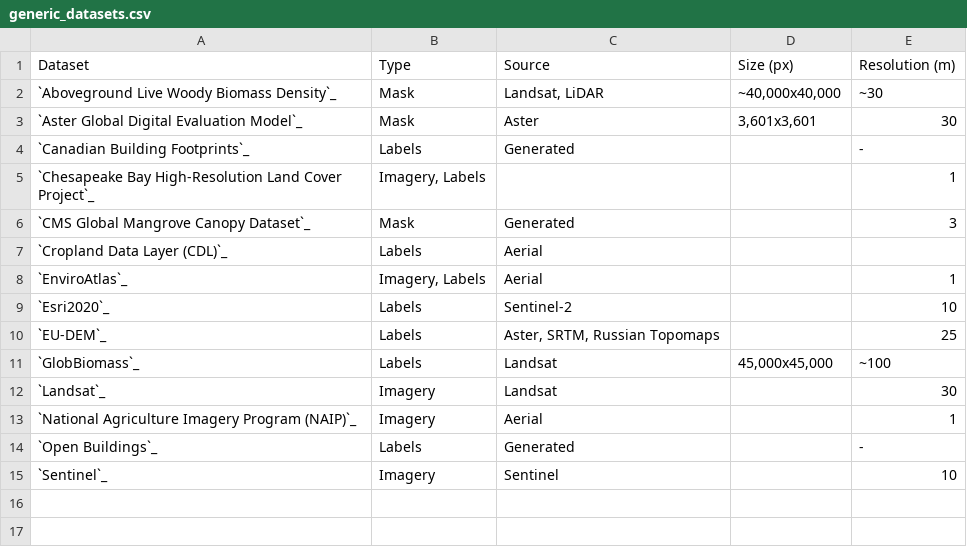
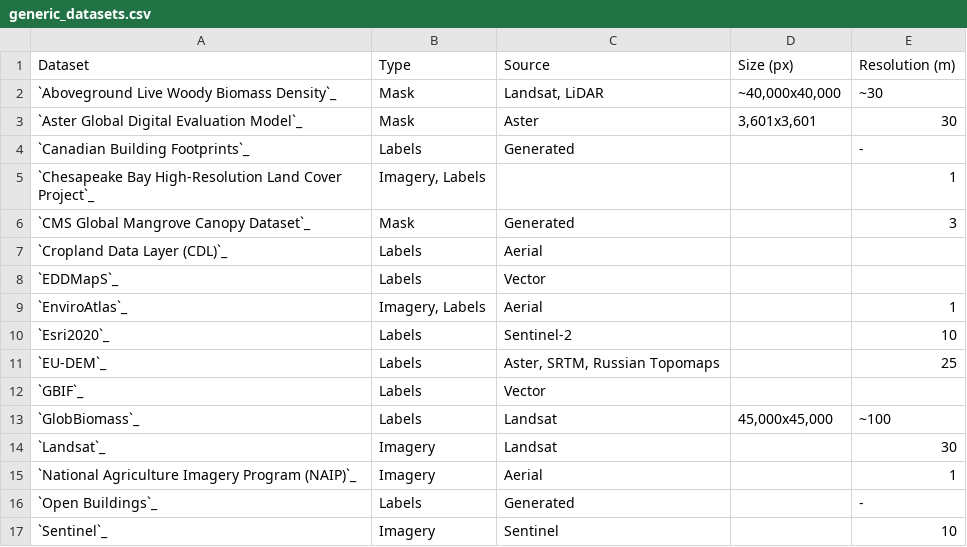
Before and after one commit to microsoft/torchgeo, a CSV file: docs/api/generic_datasets.csv, drawn as a sheet; the diff names each change by its address in the sheet, - before the commit and + after, or states it on an @@ line.

Commit message:
Add EDDMapS and GBIF rows to generic

```diff
--- a/docs/api/generic_datasets.csv
+++ b/docs/api/generic_datasets.csv
+row 8: `EDDMapS`_ | Labels | Vector
+row 12: `GBIF`_ | Labels | Vector
```
